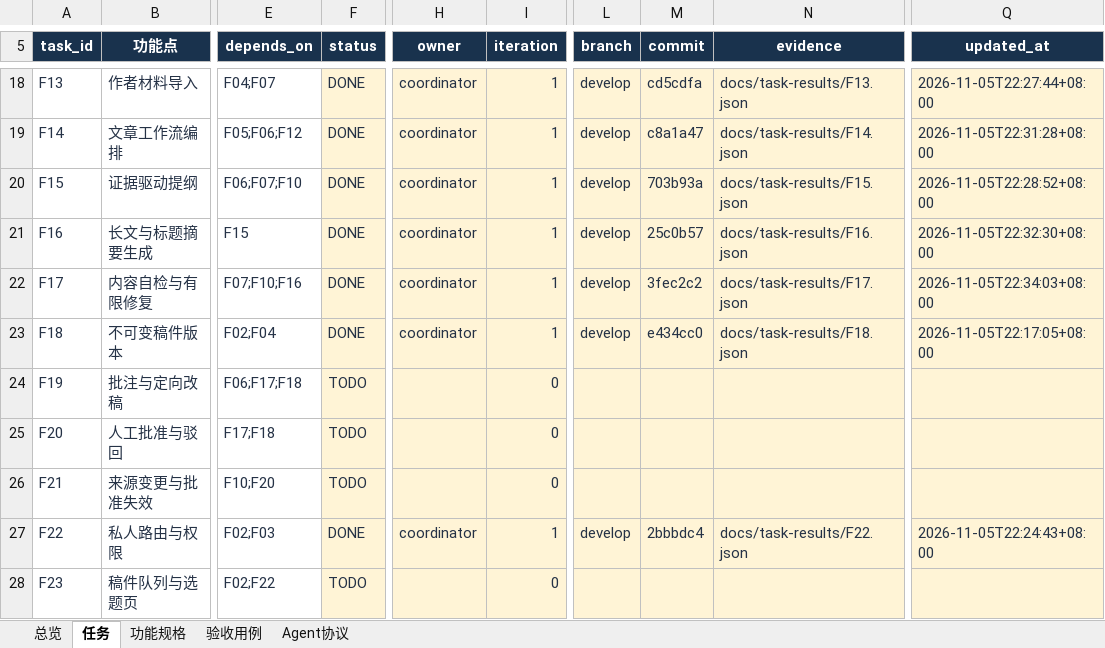
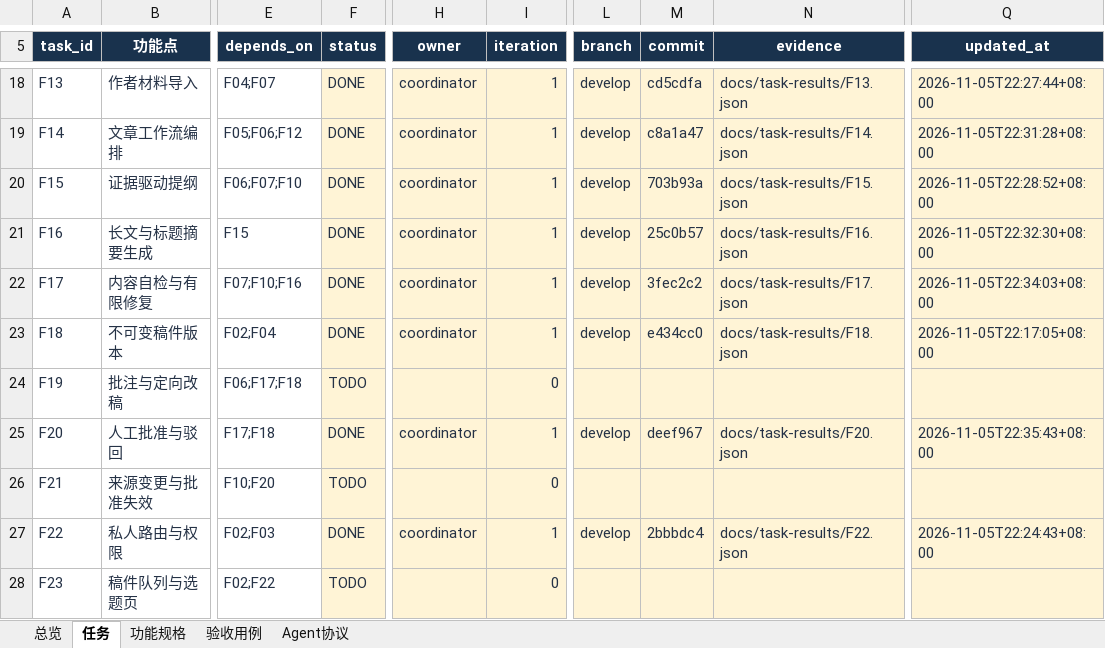
Before and after one commit to leeyaonan/waibu_media_agent, an Excel workbook: outputs/2026-11-05-plan/waibu_media_agent_功能实施计划.xlsx, sheet 任务, drawn as a sheet; only a part is shown, gaps mark what is left out; values as stored, in another font and other column widths than the file's, no borders; conditional formats and table styles not drawn; the diff names each change by its address in the sheet, - before the commit and + after, or states it on an @@ line.

```diff
--- a/outputs/2026-11-05-plan/waibu_media_agent_功能实施计划.xlsx (sheet 任务)
+++ b/outputs/2026-11-05-plan/waibu_media_agent_功能实施计划.xlsx (sheet 任务)
-F25 (status): TODO
+F25 (status): DONE
-H25 (owner): (empty)
+H25 (owner): coordinator
-I25 (iteration): 0
+I25 (iteration): 1
-L25 (branch): (empty)
+L25 (branch): develop
-M25 (commit): (empty)
+M25 (commit): deef967
-N25 (evidence): (empty)
+N25 (evidence): docs/task-results/F20.json
-Q25 (updated_at): (empty)
+Q25 (updated_at): 2026-11-05T22:35:43+08:00
```
Also changed, not shown: sheet 验收用例, 3 other files.
